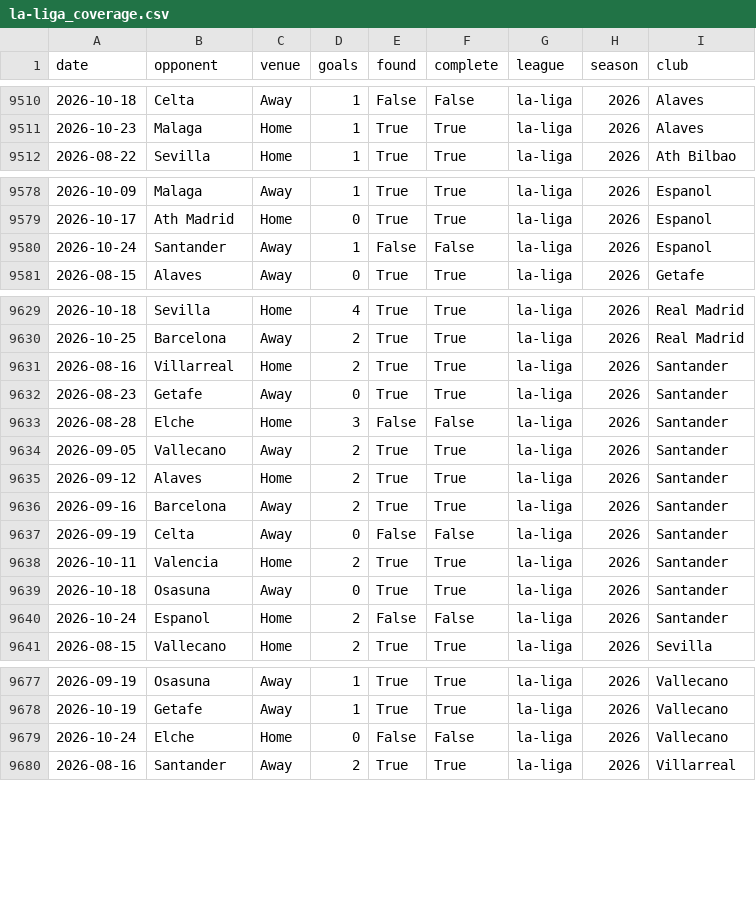
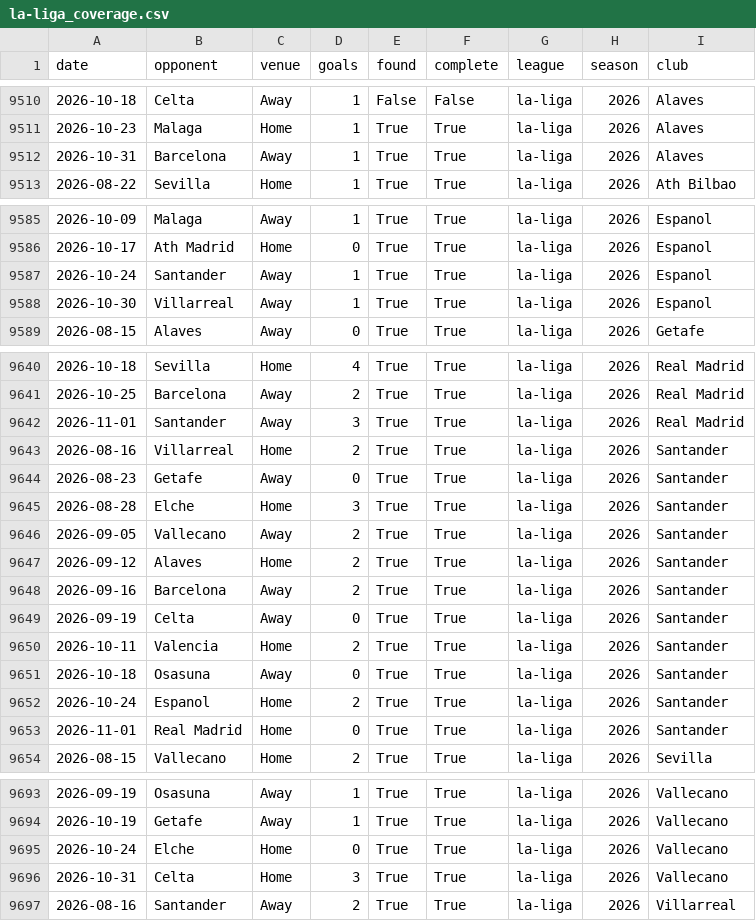
Before and after one commit to prhoguns/barcelona-player-progress-europe-benchmark, a CSV file: data/derived/wikipedia/la-liga_coverage.csv, drawn as a sheet; only a part is shown, gaps mark what is left out; the diff covers the shown part only.

```diff
--- a/data/derived/wikipedia/la-liga_coverage.csv
+++ b/data/derived/wikipedia/la-liga_coverage.csv
@@ -9511,2 +9511,3 @@ date,opponent,venue,goals,found,complete,league,season,club
 2026-10-23,Malaga,Home,1,True,True,la-liga,2026,Alaves
+2026-10-31,Barcelona,Away,1,True,True,la-liga,2026,Alaves
 2026-08-22,Sevilla,Home,1,True,True,la-liga,2026,Ath Bilbao
@@ -9579,3 +9586,4 @@ date,opponent,venue,goals,found,complete,league,season,club
 2026-10-17,Ath Madrid,Home,0,True,True,la-liga,2026,Espanol
-2026-10-24,Santander,Away,1,False,False,la-liga,2026,Espanol
+2026-10-24,Santander,Away,1,True,True,la-liga,2026,Espanol
+2026-10-30,Villarreal,Away,1,True,True,la-liga,2026,Espanol
 2026-08-15,Alaves,Away,0,True,True,la-liga,2026,Getafe
@@ -9630,5 +9641,6 @@ date,opponent,venue,goals,found,complete,league,season,club
 2026-10-25,Barcelona,Away,2,True,True,la-liga,2026,Real Madrid
+2026-11-01,Santander,Away,3,True,True,la-liga,2026,Real Madrid
 2026-08-16,Villarreal,Home,2,True,True,la-liga,2026,Santander
 2026-08-23,Getafe,Away,0,True,True,la-liga,2026,Santander
-2026-08-28,Elche,Home,3,False,False,la-liga,2026,Santander
+2026-08-28,Elche,Home,3,True,True,la-liga,2026,Santander
 2026-09-05,Vallecano,Away,2,True,True,la-liga,2026,Santander
@@ -9636,6 +9648,7 @@ date,opponent,venue,goals,found,complete,league,season,club
 2026-09-16,Barcelona,Away,2,True,True,la-liga,2026,Santander
-2026-09-19,Celta,Away,0,False,False,la-liga,2026,Santander
+2026-09-19,Celta,Away,0,True,True,la-liga,2026,Santander
 2026-10-11,Valencia,Home,2,True,True,la-liga,2026,Santander
 2026-10-18,Osasuna,Away,0,True,True,la-liga,2026,Santander
-2026-10-24,Espanol,Home,2,False,False,la-liga,2026,Santander
+2026-10-24,Espanol,Home,2,True,True,la-liga,2026,Santander
+2026-11-01,Real Madrid,Home,0,True,True,la-liga,2026,Santander
 2026-08-15,Vallecano,Home,2,True,True,la-liga,2026,Sevilla
@@ -9678,3 +9694,4 @@ date,opponent,venue,goals,found,complete,league,season,club
 2026-10-19,Getafe,Away,1,True,True,la-liga,2026,Vallecano
-2026-10-24,Elche,Home,0,False,False,la-liga,2026,Vallecano
+2026-10-24,Elche,Home,0,True,True,la-liga,2026,Vallecano
+2026-10-31,Celta,Home,3,True,True,la-liga,2026,Vallecano
 2026-08-16,Santander,Away,2,True,True,la-liga,2026,Villarreal
```
Also changed, not shown: 13 added rows and 2 edited cells elsewhere in this file, data/current/forecast_archive.csv, data/current/la-liga/matches.csv, 12 other files.
